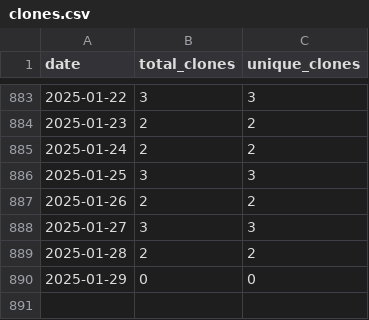
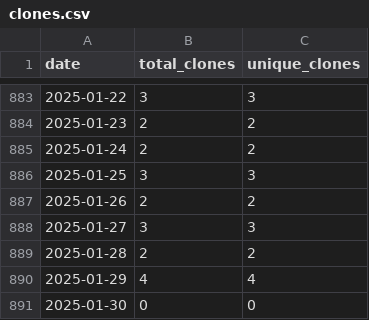
Before and after one commit to wumphlett/COMP-4320, a CSV file: .traffic/clones.csv, drawn as a sheet; only a part is shown, gaps mark what is left out.

Commit message:
Updating repository traffic

```diff
--- a/.traffic/clones.csv
+++ b/.traffic/clones.csv
@@ -889,2 +889,3 @@ date,total_clones,unique_clones
 2025-01-28,2,2
-2025-01-29,0,0
+2025-01-29,4,4
+2025-01-30,0,0
```
Also changed, not shown: .traffic/views.csv, 3 other files.
